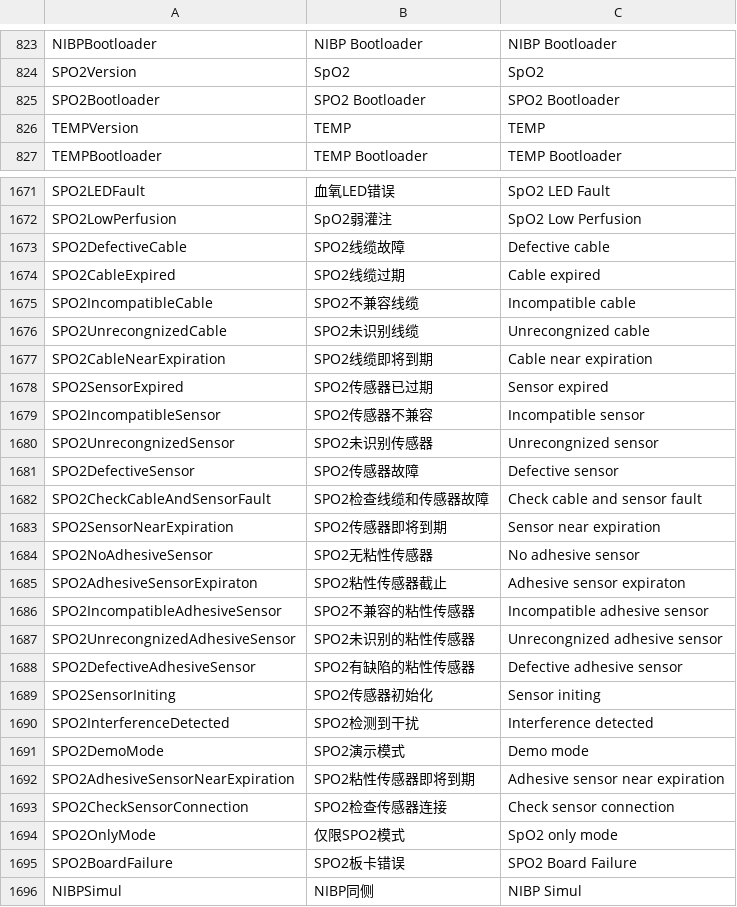
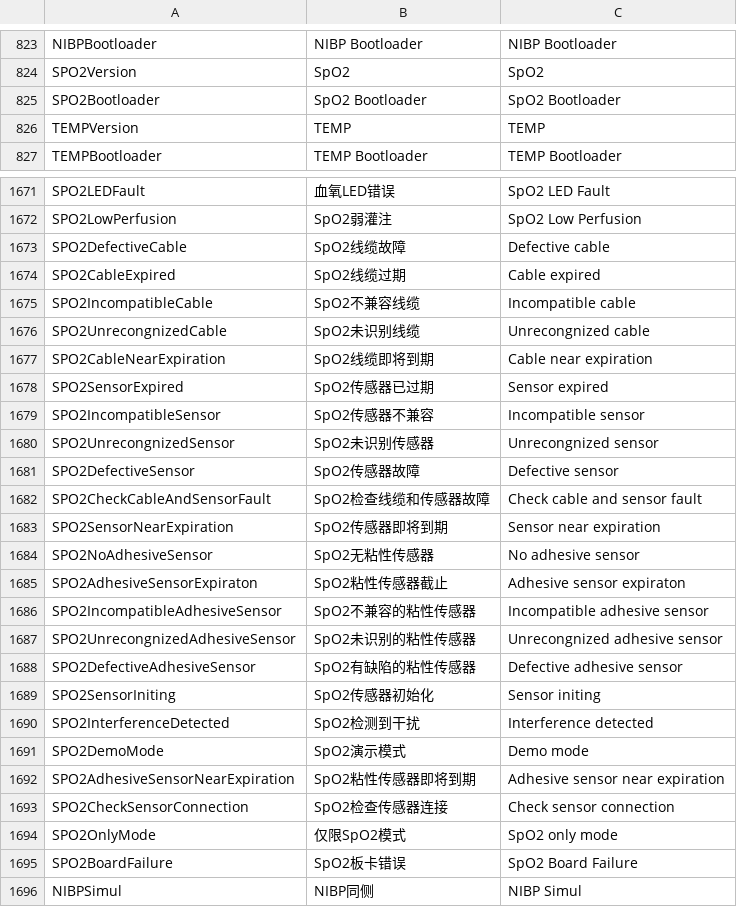
Before and after one commit to 519984307/Appciton, a CSV file: nPM/locale/locale.csv, drawn as a sheet; only a part is shown, gaps mark what is left out.

Commit message:
fix(translate): modify SpO2 string
Closes #1735

```diff
--- a/nPM/locale/locale.csv
+++ b/nPM/locale/locale.csv
@@ -824,3 +824,3 @@ NIBPBootloader,NIBP Bootloader,NIBP Bootloader
 SPO2Version,SpO2,SpO2
-SPO2Bootloader,SPO2 Bootloader,SPO2 Bootloader
+SPO2Bootloader,SpO2 Bootloader,SpO2 Bootloader
 TEMPVersion,TEMP,TEMP
@@ -1672,25 +1672,25 @@ SPO2LEDFault,血氧LED错误,SpO2 LED Fault
 SPO2LowPerfusion,SpO2弱灌注,SpO2 Low Perfusion
-SPO2DefectiveCable,SPO2线缆故障,Defective cable
-SPO2CableExpired,SPO2线缆过期,Cable expired
-SPO2IncompatibleCable,SPO2不兼容线缆,Incompatible cable
-SPO2UnrecongnizedCable,SPO2未识别线缆,Unrecongnized cable
-SPO2CableNearExpiration,SPO2线缆即将到期,Cable near expiration
-SPO2SensorExpired,SPO2传感器已过期,Sensor expired
-SPO2IncompatibleSensor,SPO2传感器不兼容,Incompatible sensor
-SPO2UnrecongnizedSensor,SPO2未识别传感器,Unrecongnized sensor
-SPO2DefectiveSensor,SPO2传感器故障,Defective sensor
-SPO2CheckCableAndSensorFault,SPO2检查线缆和传感器故障,Check cable and sensor fault
-SPO2SensorNearExpiration,SPO2传感器即将到期,Sensor near expiration
-SPO2NoAdhesiveSensor,SPO2无粘性传感器,No adhesive sensor
-SPO2AdhesiveSensorExpiraton,SPO2粘性传感器截止,Adhesive sensor expiraton
-SPO2IncompatibleAdhesiveSensor,SPO2不兼容的粘性传感器,Incompatible adhesive sensor
-SPO2UnrecongnizedAdhesiveSensor,SPO2未识别的粘性传感器,Unrecongnized adhesive sensor
-SPO2DefectiveAdhesiveSensor,SPO2有缺陷的粘性传感器,Defective adhesive sensor
-SPO2SensorIniting,SPO2传感器初始化,Sensor initing
-SPO2InterferenceDetected,SPO2检测到干扰,Interference detected
-SPO2DemoMode,SPO2演示模式,Demo mode
-SPO2AdhesiveSensorNearExpiration,SPO2粘性传感器即将到期,Adhesive sensor near expiration
-SPO2CheckSensorConnection,SPO2检查传感器连接,Check sensor connection
-SPO2OnlyMode,仅限SPO2模式,SpO2 only mode
-SPO2BoardFailure,SPO2板卡错误,SPO2 Board Failure
+SPO2DefectiveCable,SpO2线缆故障,Defective cable
+SPO2CableExpired,SpO2线缆过期,Cable expired
+SPO2IncompatibleCable,SpO2不兼容线缆,Incompatible cable
+SPO2UnrecongnizedCable,SpO2未识别线缆,Unrecongnized cable
+SPO2CableNearExpiration,SpO2线缆即将到期,Cable near expiration
+SPO2SensorExpired,SpO2传感器已过期,Sensor expired
+SPO2IncompatibleSensor,SpO2传感器不兼容,Incompatible sensor
+SPO2UnrecongnizedSensor,SpO2未识别传感器,Unrecongnized sensor
+SPO2DefectiveSensor,SpO2传感器故障,Defective sensor
+SPO2CheckCableAndSensorFault,SpO2检查线缆和传感器故障,Check cable and sensor fault
+SPO2SensorNearExpiration,SpO2传感器即将到期,Sensor near expiration
+SPO2NoAdhesiveSensor,SpO2无粘性传感器,No adhesive sensor
+SPO2AdhesiveSensorExpiraton,SpO2粘性传感器截止,Adhesive sensor expiraton
+SPO2IncompatibleAdhesiveSensor,SpO2不兼容的粘性传感器,Incompatible adhesive sensor
+SPO2UnrecongnizedAdhesiveSensor,SpO2未识别的粘性传感器,Unrecongnized adhesive sensor
+SPO2DefectiveAdhesiveSensor,SpO2有缺陷的粘性传感器,Defective adhesive sensor
+SPO2SensorIniting,SpO2传感器初始化,Sensor initing
+SPO2InterferenceDetected,SpO2检测到干扰,Interference detected
+SPO2DemoMode,SpO2演示模式,Demo mode
+SPO2AdhesiveSensorNearExpiration,SpO2粘性传感器即将到期,Adhesive sensor near expiration
+SPO2CheckSensorConnection,SpO2检查传感器连接,Check sensor connection
+SPO2OnlyMode,仅限SpO2模式,SpO2 only mode
+SPO2BoardFailure,SpO2板卡错误,SpO2 Board Failure
 NIBPSimul,NIBP同侧,NIBP Simul
```
